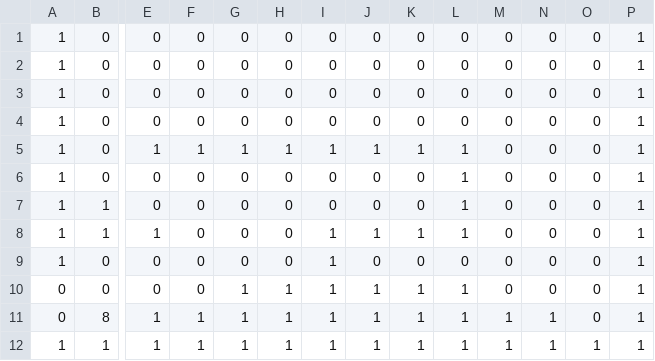
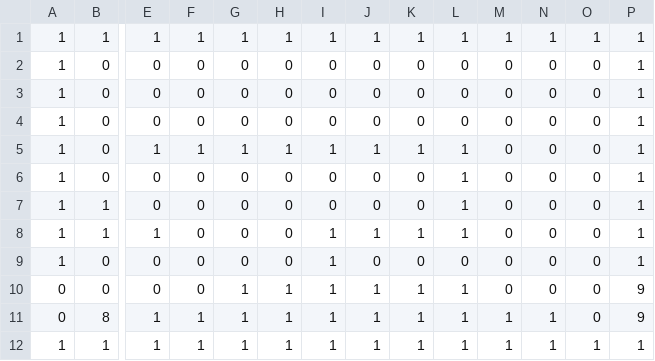
Before and after one commit to Shalmezad/10s, a CSV file: res/content/maps/map3.csv, drawn as a sheet; only a part is shown, gaps mark what is left out; removed rows and columns are numbered as before the commit, all else as after; rows hold the shown columns only; the diff names each change by its address in the sheet, - before the commit and + after, or states it on an @@ line.

```diff
--- a/res/content/maps/map3.csv
+++ b/res/content/maps/map3.csv
-row 1: 1 | 0 | 0 | 0 | 0 | 0 | 0 | 0 | 0 | 0 | 0 | 0 | 0 | 1
+row 1: 1 | 1 | 1 | 1 | 1 | 1 | 1 | 1 | 1 | 1 | 1 | 1 | 1 | 1
-P10:P11: 1
+P10:P11: 9
```
Also changed, not shown: res/content/maps/map2.csv, res/content/maps/map4.csv, 2 other files.
